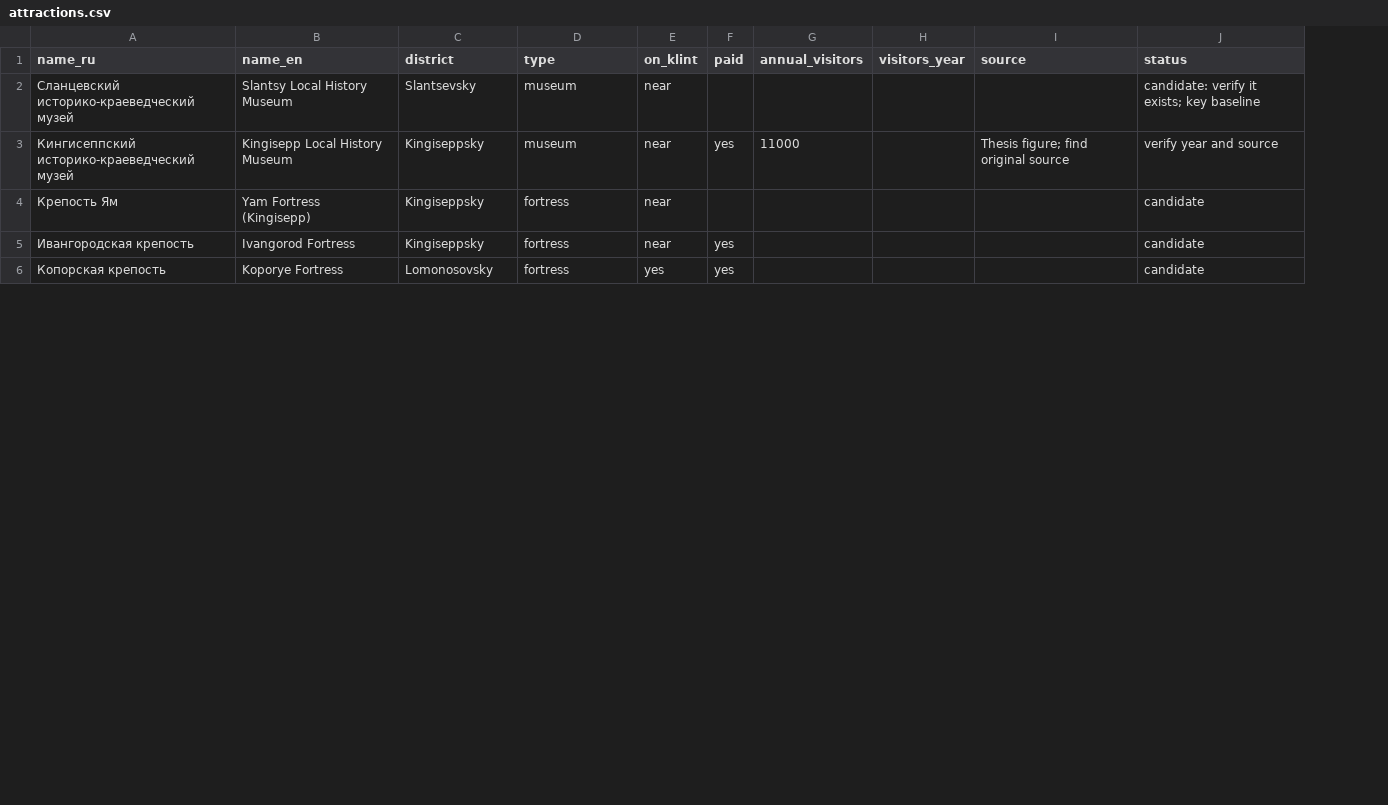
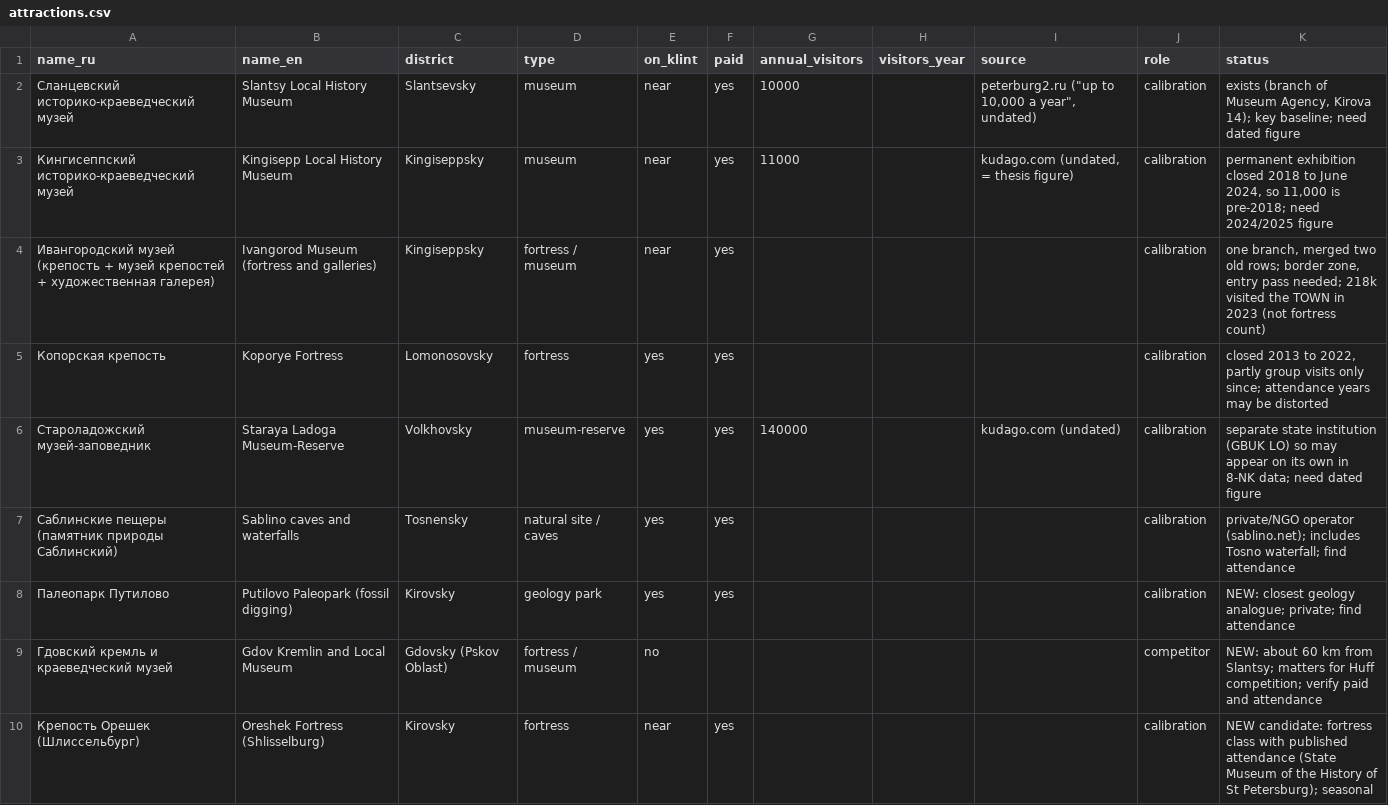
Before and after one commit to evelina-kalugina/klint-visitor-demand-model, a CSV file: data/attractions.csv, drawn as a sheet; only a part is shown; removed rows and columns are numbered as before the commit, all else as after; the diff covers the shown part only; the diff names each change by its address in the sheet, - before the commit and + after, or states it on an @@ line.

```diff
--- a/data/attractions.csv
+++ b/data/attractions.csv
+column J (role), rows 2-5: all calibration
-F2 (paid): (empty)
+F2 (paid): yes
-G2 (annual_visitors): (empty)
+G2 (annual_visitors): 10000
-I2 (source): (empty)
+I2 (source): peterburg2.ru ("up to 10,000 a year", undated)
-K2 (status): candidate: verify it exists; key baseline
+K2 (status): exists (branch of Museum Agency, Kirova 14); key baseline; need dated figure
-I3 (source): Thesis figure; find original source
+I3 (source): kudago.com (undated, = thesis figure)
-K3 (status): verify year and source
+K3 (status): permanent exhibition closed 2018 to June 2024, so 11,000 is pre-2018; need 2024/2025 figure
-row 4: Крепость Ям | Yam Fortress (Kingisepp) | Kingiseppsky | fortress | near |  |  |  |  | candidate
-A4 (name_ru): Ивангородская крепость
+A4 (name_ru): Ивангородский музей (крепость + музей крепостей + художественная галерея)
-B4 (name_en): Ivangorod Fortress
+B4 (name_en): Ivangorod Museum (fortress and galleries)
-D4 (type): fortress
+D4 (type): fortress / museum
-K4 (status): candidate
+K4 (status): one branch, merged two old rows; border zone, entry pass needed; 218k visited the TOWN in 2023 (not fortress count)
-K5 (status): candidate
+K5 (status): closed 2013 to 2022, partly group visits only since; attendance years may be distorted
+row 6: Староладожский музей-заповедник | Staraya Ladoga Museum-Reserve | Volkhovsky | museum-reserve | yes | yes | 140000 |  | kudago.com (undated) | calibration | separate state institution (GBUK LO) so may appear on its own in 8-NK data; need dated figure
+row 7: Саблинские пещеры (памятник природы Саблинский) | Sablino caves and waterfalls | Tosnensky | natural site / caves | yes | yes |  |  |  | calibration | private/NGO operator (sablino.net); includes Tosno waterfall; find attendance
+row 8: Палеопарк Путилово | Putilovo Paleopark (fossil digging) | Kirovsky | geology park | yes | yes |  |  |  | calibration | NEW: closest geology analogue; private; find attendance
+row 9: Гдовский кремль и краеведческий музей | Gdov Kremlin and Local Museum | Gdovsky (Pskov Oblast) | fortress / museum | no |  |  |  |  | competitor | NEW: about 60 km from Slantsy; matters for Huff competition; verify paid and attendance
+row 10: Крепость Орешек (Шлиссельбург) | Oreshek Fortress (Shlisselburg) | Kirovsky | fortress | near | yes |  |  |  | calibration | NEW candidate: fortress class with published attendance (State Museum of the History of St Petersburg); seasonal
```
Also changed, not shown: 3 added rows, 5 removed rows and 5 edited cells elsewhere in this file, 1 other file.
